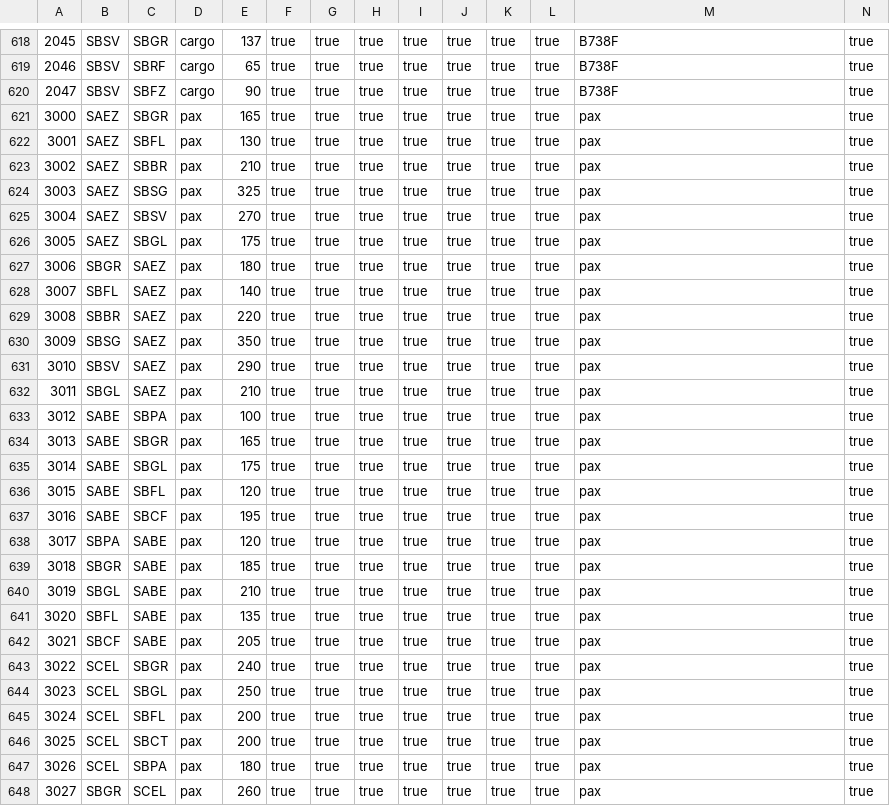
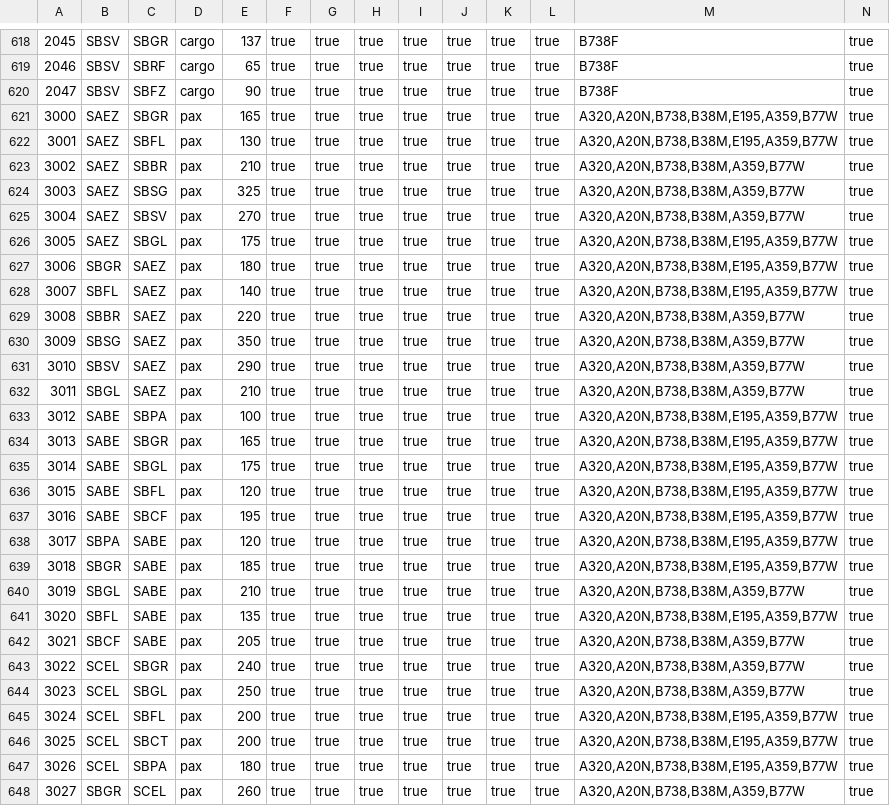
Before and after one commit to VolarVirtualAirlines/volarvirtualairlines-website, a CSV file: assets/data/routes.csv, drawn as a sheet; only a part is shown, gaps mark what is left out; the diff covers the shown part only; the diff names each change by its address in the sheet, - before the commit and + after, or states it on an @@ line.

Commit message:
Add files via upload

```diff
--- a/assets/data/routes.csv
+++ b/assets/data/routes.csv
-M621:M622: pax
+M621:M622: A320,A20N,B738,B38M,E195,A359,B77W
-M623:M625: pax
+M623:M625: A320,A20N,B738,B38M,A359,B77W
-M626:M628: pax
+M626:M628: A320,A20N,B738,B38M,E195,A359,B77W
-M629:M632: pax
+M629:M632: A320,A20N,B738,B38M,A359,B77W
-M633:M639: pax
+M633:M639: A320,A20N,B738,B38M,E195,A359,B77W
-M640: pax
+M640: A320,A20N,B738,B38M,A359,B77W
-M641: pax
+M641: A320,A20N,B738,B38M,E195,A359,B77W
-M642:M644: pax
+M642:M644: A320,A20N,B738,B38M,A359,B77W
-M645:M647: pax
+M645:M647: A320,A20N,B738,B38M,E195,A359,B77W
-M648: pax
+M648: A320,A20N,B738,B38M,A359,B77W
```
Also changed, not shown: 25 edited cells elsewhere in this file.
